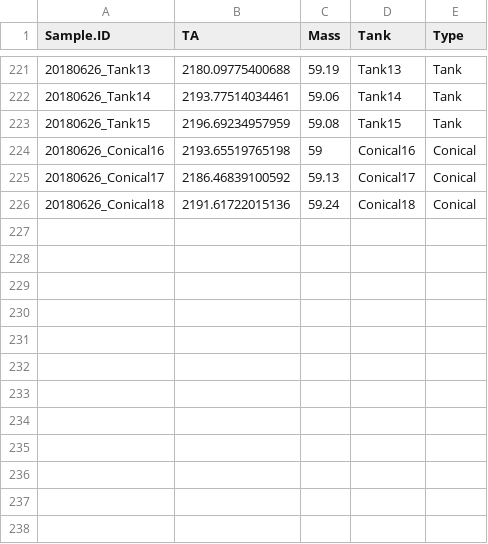
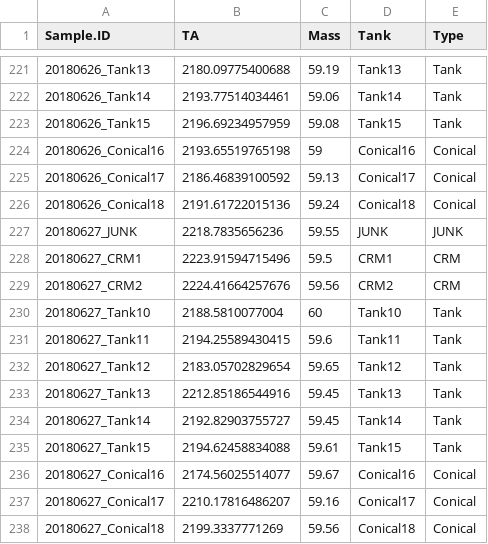
Before and after one commit to hputnam/BioMin_HIS, a CSV file: RAnalysis/Data/Cumulative_TA_Output.csv, drawn as a sheet; only a part is shown, gaps mark what is left out; the diff names each change by its address in the sheet, - before the commit and + after, or states it on an @@ line.

```diff
--- a/RAnalysis/Data/Cumulative_TA_Output.csv
+++ b/RAnalysis/Data/Cumulative_TA_Output.csv
+row 227: 20180627_JUNK | 2218.7835656236 | 59.55 | JUNK | JUNK
+row 228: 20180627_CRM1 | 2223.91594715496 | 59.5 | CRM1 | CRM
+row 229: 20180627_CRM2 | 2224.41664257676 | 59.56 | CRM2 | CRM
+row 230: 20180627_Tank10 | 2188.5810077004 | 60 | Tank10 | Tank
+row 231: 20180627_Tank11 | 2194.25589430415 | 59.6 | Tank11 | Tank
+row 232: 20180627_Tank12 | 2183.05702829654 | 59.65 | Tank12 | Tank
+row 233: 20180627_Tank13 | 2212.85186544916 | 59.45 | Tank13 | Tank
+row 234: 20180627_Tank14 | 2192.82903755727 | 59.45 | Tank14 | Tank
+row 235: 20180627_Tank15 | 2194.62458834088 | 59.61 | Tank15 | Tank
+row 236: 20180627_Conical16 | 2174.56025514077 | 59.67 | Conical16 | Conical
+row 237: 20180627_Conical17 | 2210.17816486207 | 59.16 | Conical17 | Conical
+row 238: 20180627_Conical18 | 2199.3337771269 | 59.56 | Conical18 | Conical
```
Also changed, not shown: RAnalysis/Data/Daily_Temp_pH_Sal.csv, 14 other files.
